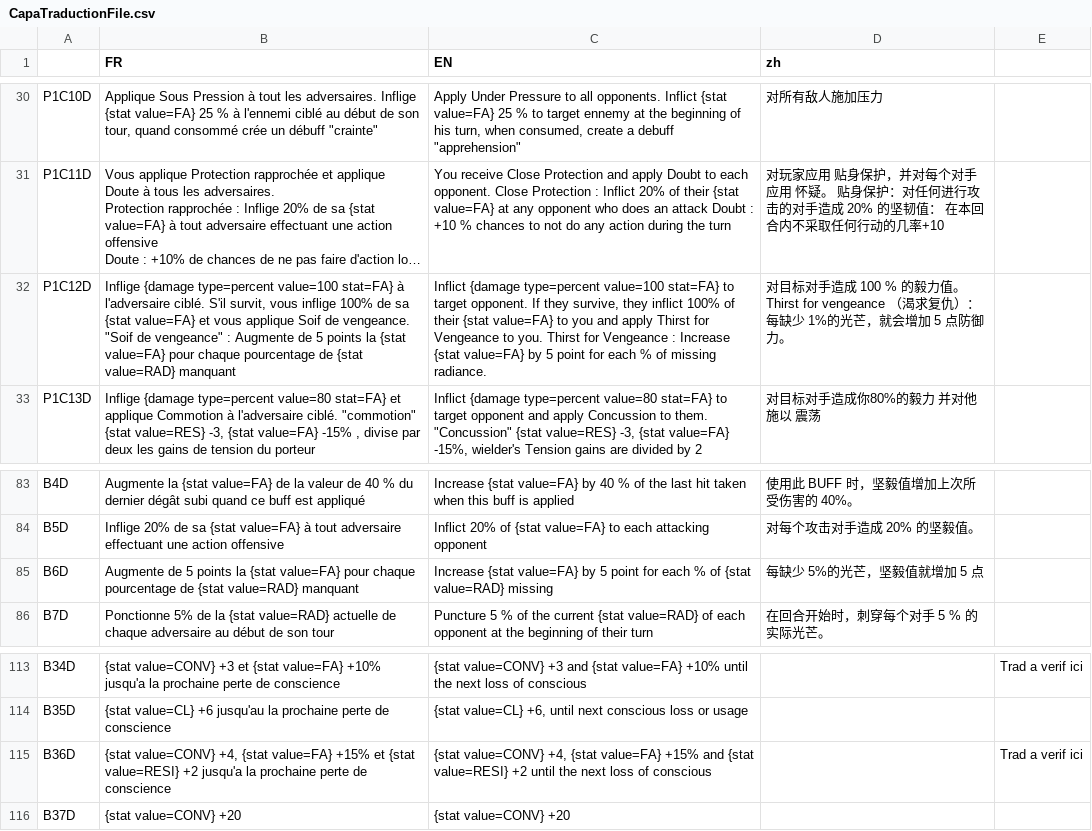
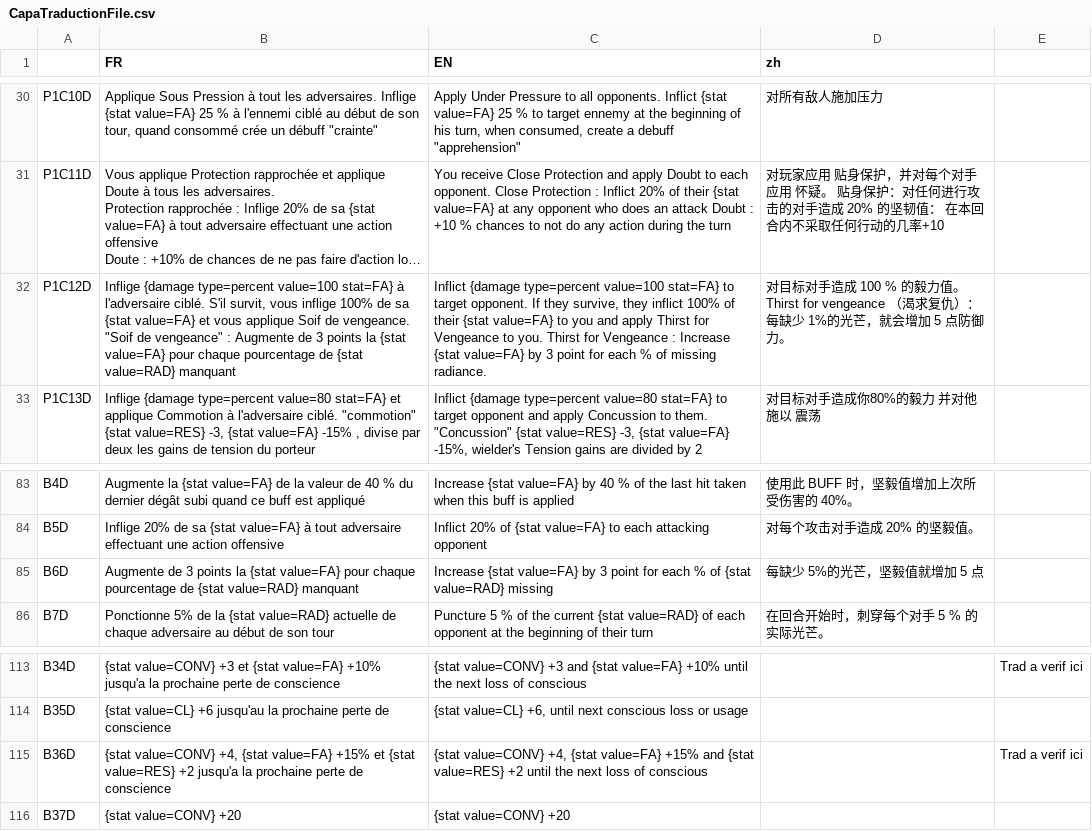
Before and after one commit to faresBelmadi/GF, a CSV file: Assets/StreamingAssets/Traduction/CapaTraductionFile.csv, drawn as a sheet; only a part is shown, gaps mark what is left out; long unchanged cells end in …; the diff names each change by its address in the sheet, - before the commit and + after, or states it on an @@ line.

```diff
--- a/Assets/StreamingAssets/Traduction/CapaTraductionFile.csv
+++ b/Assets/StreamingAssets/Traduction/CapaTraductionFile.csv
-B32 (FR): …Augmente de 5 points la…
+B32 (FR): …Augmente de 3 points la…
-C32 (EN): …value=FA} by 5 point for…
+C32 (EN): …value=FA} by 3 point for…
-B85 (FR): Augmente de 5 points la…
+B85 (FR): Augmente de 3 points la…
-C85 (EN): …value=FA} by 5 point for…
+C85 (EN): …value=FA} by 3 point for…
-B115 (FR): …et {stat value=RESI} +2 jusqu'a…
+B115 (FR): …et {stat value=RES} +2 jusqu'a…
-C115 (EN): …and {stat value=RESI} +2 until…
+C115 (EN): …and {stat value=RES} +2 until…
```
Also changed, not shown: Assets/StreamingAssets/Traduction/GameTraductionFile.csv, Assets/StreamingAssets/Traduction/MiscTraductionFile.csv, 6 other files.
